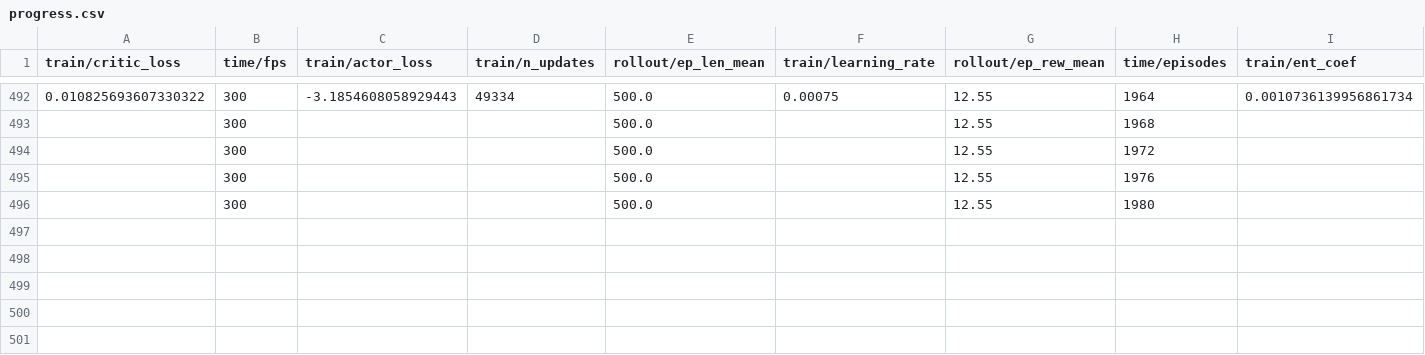
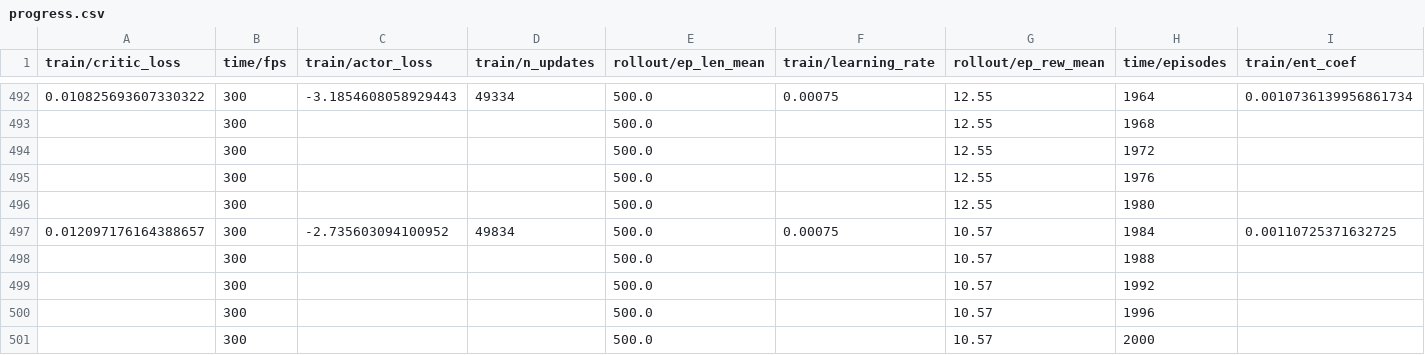
Before and after one commit to bilab-manipulation/rs4arti, a CSV file: door_panda_osc_sparse_hingeTrue_latchTrue_1_tensorboard/progress.csv, drawn as a sheet; only a part is shown, gaps mark what is left out; rows hold the shown columns only; the diff names each change by its address in the sheet, - before the commit and + after, or states it on an @@ line.

```diff
--- a/door_panda_osc_sparse_hingeTrue_latchTrue_1_tensorboard/progress.csv
+++ b/door_panda_osc_sparse_hingeTrue_latchTrue_1_tensorboard/progress.csv
+row 497: 0.012097176164388657 | 300 | -2.735603094100952 | 49834 | 500.0 | 0.00075 | 10.57 | 1984 | 0.00110725371632725
+row 498:  | 300 |  |  | 500.0 |  | 10.57 | 1988
+row 499:  | 300 |  |  | 500.0 |  | 10.57 | 1992
+row 500:  | 300 |  |  | 500.0 |  | 10.57 | 1996
+row 501:  | 300 |  |  | 500.0 |  | 10.57 | 2000
```
Also changed, not shown: door_panda_osc_sparse_hingeTrue_latchTrue_2_tensorboard/progress.csv, 13 other files.
